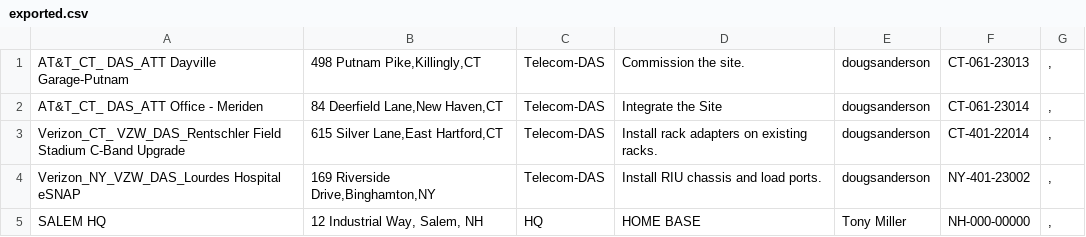
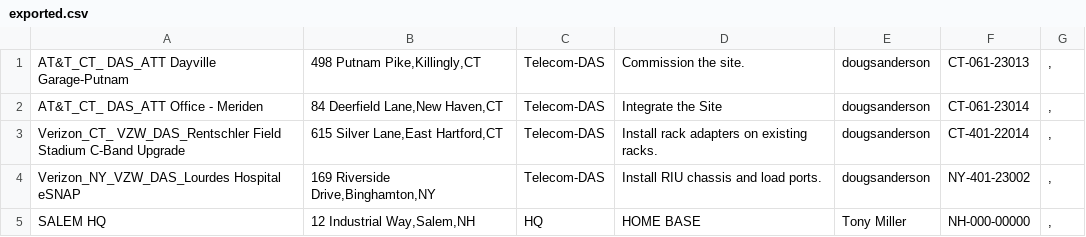
Before and after one commit to jkehoe129/sai-ops-map, a CSV file: exported.csv, drawn as a sheet.

Commit message:
Update exported.csv

```diff
--- a/exported.csv
+++ b/exported.csv
@@ -4,2 +4,2 @@ Verizon_CT_ VZW_DAS_Rentschler Field Stadium C-Band Upgrade ,"615 Silver Lane,Ea
 Verizon_NY_VZW_DAS_Lourdes Hospital eSNAP,"169 Riverside Drive,Binghamton,NY",Telecom-DAS,Install RIU chassis and load ports.,dougsanderson,NY-401-23002,","
-SALEM HQ,"12 Industrial Way, Salem, NH",HQ,HOME BASE,Tony Miller,NH-000-00000,","
+SALEM HQ,"12 Industrial Way,Salem,NH",HQ,HOME BASE,Tony Miller,NH-000-00000,","
```
